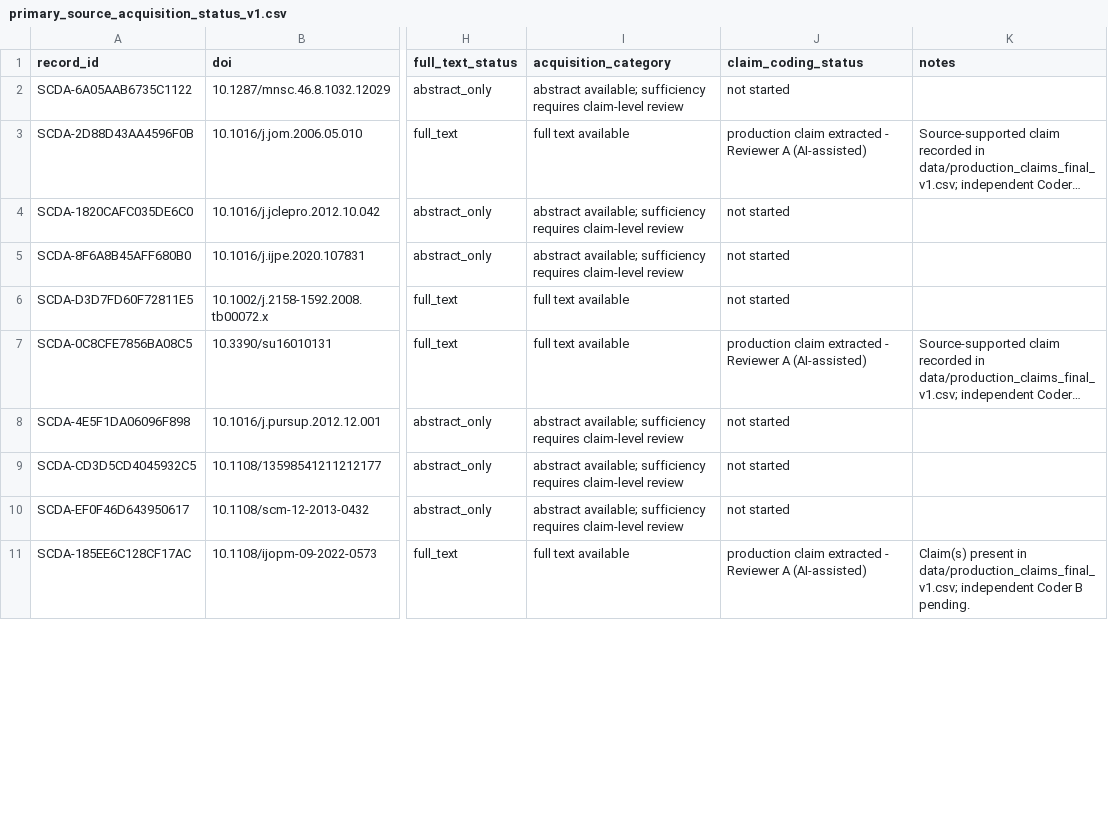
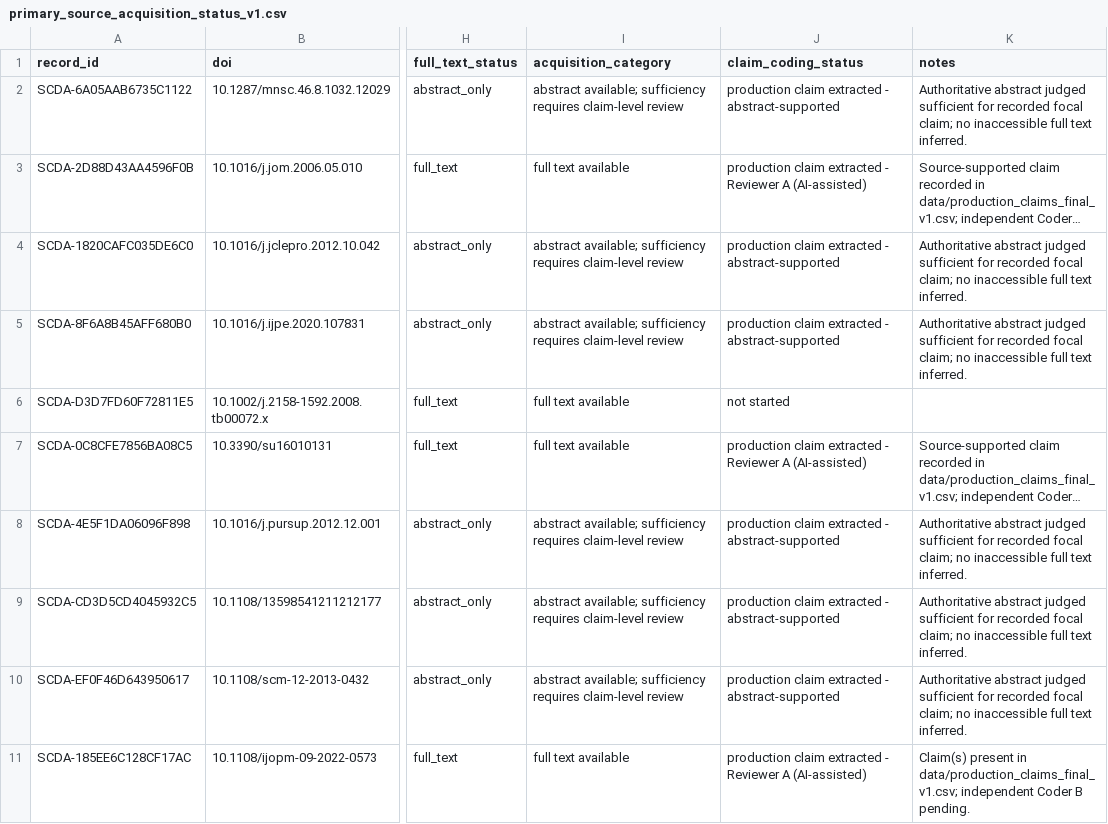
Before and after one commit to Arithmetic-Power-Geometry/Supply-Chain-Decision-Architecture, a CSV file: data/frozen/primary_source_acquisition_status_v1.csv, drawn as a sheet; only a part is shown, gaps mark what is left out; long unchanged cells end in …; the diff covers the shown part only; the diff names each change by its address in the sheet, - before the commit and + after, or states it on an @@ line.

Commit message:
Update acquisition queue for abstract-supported production claims

```diff
--- a/data/frozen/primary_source_acquisition_status_v1.csv
+++ b/data/frozen/primary_source_acquisition_status_v1.csv
-J2 (claim_coding_status): not started
+J2 (claim_coding_status): production claim extracted - abstract-supported
-K2 (notes): (empty)
+K2 (notes): Authoritative abstract judged sufficient for recorded focal claim; no inaccessible full text inferred.
-J4:J5 (claim_coding_status): not started
+J4:J5 (claim_coding_status): production claim extracted - abstract-supported
-K4:K5 (notes): (empty)
+K4:K5 (notes): Authoritative abstract judged sufficient for recorded focal claim; no inaccessible full text inferred.
-J8:J10 (claim_coding_status): not started
+J8:J10 (claim_coding_status): production claim extracted - abstract-supported
-K8:K10 (notes): (empty)
+K8:K10 (notes): Authoritative abstract judged sufficient for recorded focal claim; no inaccessible full text inferred.
```
Also changed, not shown: 28 edited cells elsewhere in this file.
